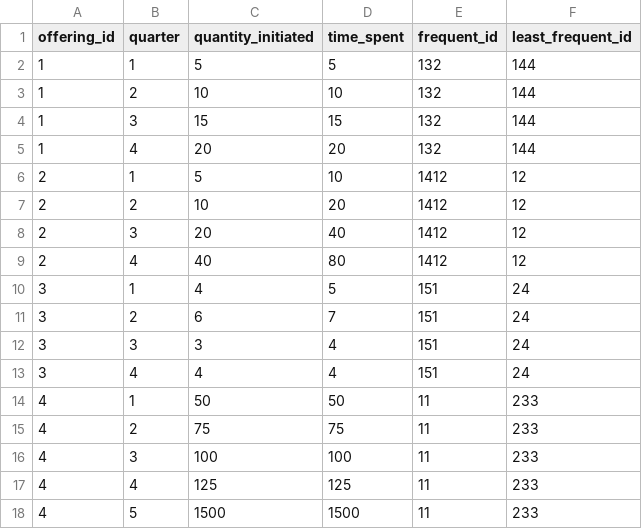
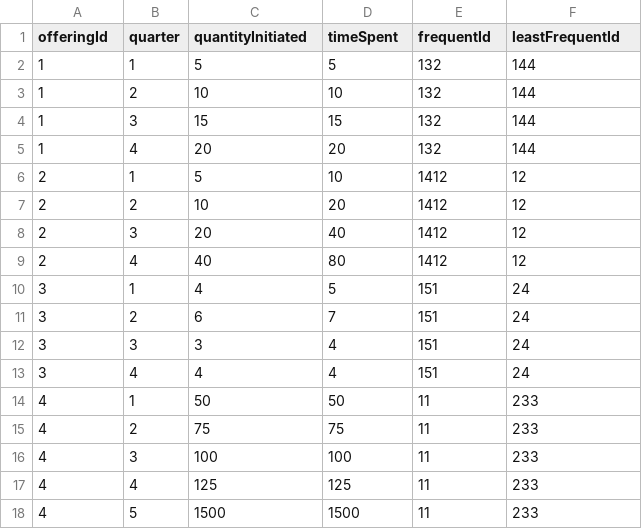
Before and after one commit to ashtonshad/AHAN193Capstone, a CSV file: usage_2023.csv, drawn as a sheet.

Commit message:
usage_2023.csv

```diff
--- a/usage_2023.csv
+++ b/usage_2023.csv
@@ -1,2 +1,2 @@
-offering_id,quarter,quantity_initiated,time_spent,frequent_id,least_frequent_id
+offeringId,quarter,quantityInitiated,timeSpent,frequentId,leastFrequentId
 1,1,5,5,132,144
```
